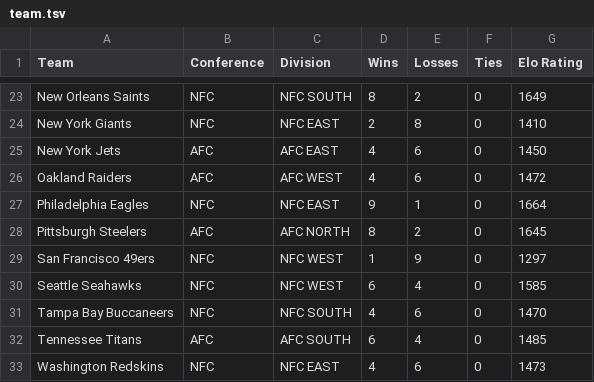
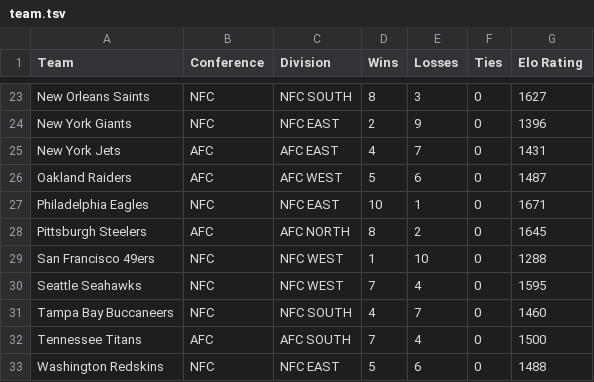
Before and after one commit to dacuevas/dacuevas.github.io, a TSV file: projects/ap2017/assets/team.tsv, drawn as a sheet; only a part is shown, gaps mark what is left out; the diff covers the shown part only; the diff names each change by its address in the sheet, - before the commit and + after, or states it on an @@ line.

```diff
--- a/projects/ap2017/assets/team.tsv
+++ b/projects/ap2017/assets/team.tsv
-E23 (Losses): 2
+E23 (Losses): 3
-G23 (Elo Rating): 1649
+G23 (Elo Rating): 1627
-E24 (Losses): 8
+E24 (Losses): 9
-G24 (Elo Rating): 1410
+G24 (Elo Rating): 1396
-E25 (Losses): 6
+E25 (Losses): 7
-G25 (Elo Rating): 1450
+G25 (Elo Rating): 1431
-D26 (Wins): 4
+D26 (Wins): 5
-G26 (Elo Rating): 1472
+G26 (Elo Rating): 1487
-D27 (Wins): 9
+D27 (Wins): 10
-G27 (Elo Rating): 1664
+G27 (Elo Rating): 1671
-E29 (Losses): 9
+E29 (Losses): 10
-G29 (Elo Rating): 1297
+G29 (Elo Rating): 1288
-D30 (Wins): 6
+D30 (Wins): 7
-G30 (Elo Rating): 1585
+G30 (Elo Rating): 1595
-E31 (Losses): 6
+E31 (Losses): 7
-G31 (Elo Rating): 1470
+G31 (Elo Rating): 1460
-D32 (Wins): 6
+D32 (Wins): 7
-G32 (Elo Rating): 1485
+G32 (Elo Rating): 1500
-D33 (Wins): 4
+D33 (Wins): 5
-G33 (Elo Rating): 1473
+G33 (Elo Rating): 1488
```
Also changed, not shown: 32 edited cells elsewhere in this file.
